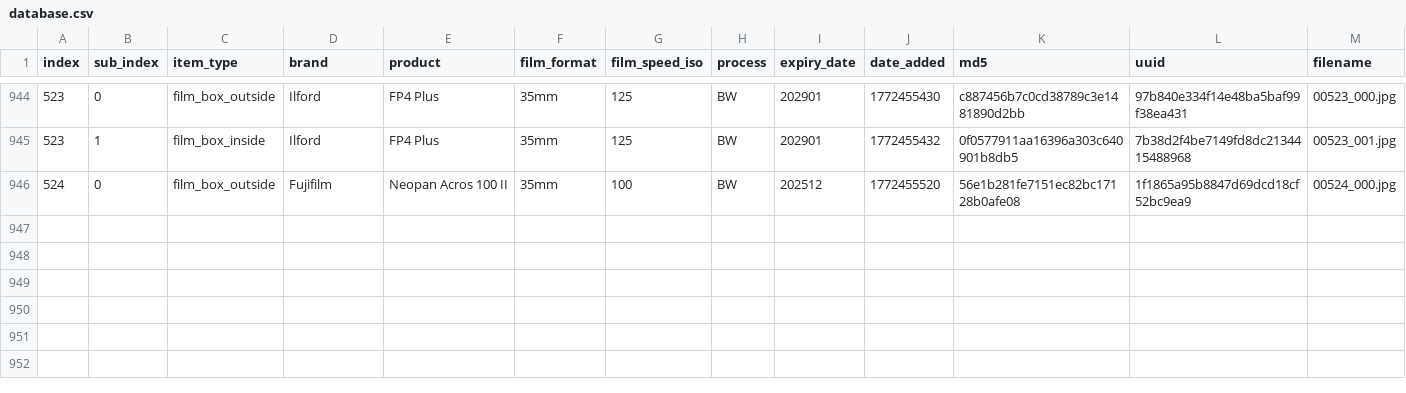
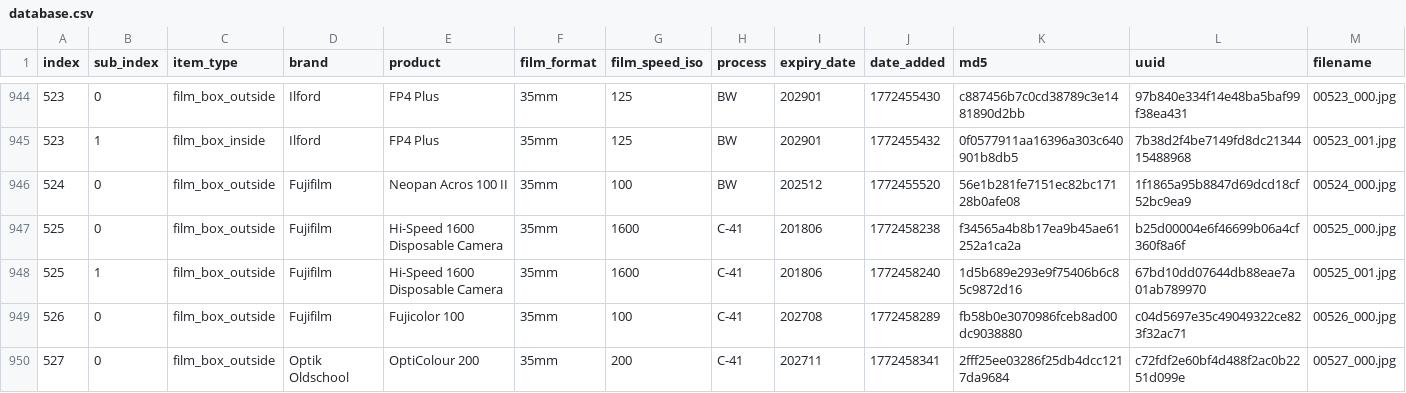
Before and after one commit to dekuNukem/Film-Packaging, a CSV file: film_packaging/database.csv, drawn as a sheet; only a part is shown, gaps mark what is left out; rows hold the shown columns only; the diff names each change by its address in the sheet, - before the commit and + after, or states it on an @@ line.

```diff
--- a/film_packaging/database.csv
+++ b/film_packaging/database.csv
+row 947: 525 | 0 | film_box_outside | Fujifilm | Hi-Speed 1600 Disposable Camera | 35mm | 1600 | C-41 | 201806 | 1772458238 | f34565a4b8b17ea9b45ae61252a1ca2a | b25d00004e6f46699b06a4cf360f8a6f | 00525_000.jpg
+row 948: 525 | 1 | film_box_outside | Fujifilm | Hi-Speed 1600 Disposable Camera | 35mm | 1600 | C-41 | 201806 | 1772458240 | 1d5b689e293e9f75406b6c85c9872d16 | 67bd10dd07644db88eae7a01ab789970 | 00525_001.jpg
+row 949: 526 | 0 | film_box_outside | Fujifilm | Fujicolor 100 | 35mm | 100 | C-41 | 202708 | 1772458289 | fb58b0e3070986fceb8ad00dc9038880 | c04d5697e35c49049322ce823f32ac71 | 00526_000.jpg
+row 950: 527 | 0 | film_box_outside | Optik Oldschool | OptiColour 200 | 35mm | 200 | C-41 | 202711 | 1772458341 | 2fff25ee03286f25db4dcc1217da9684 | c72fdf2e60bf4d488f2ac0b2251d099e | 00527_000.jpg
```
Also changed, not shown: 15 other files.
